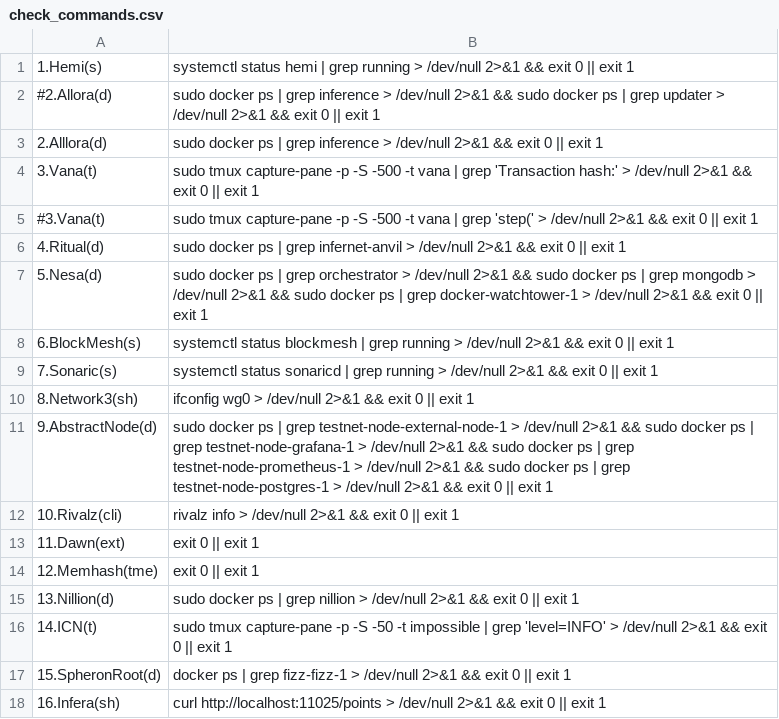
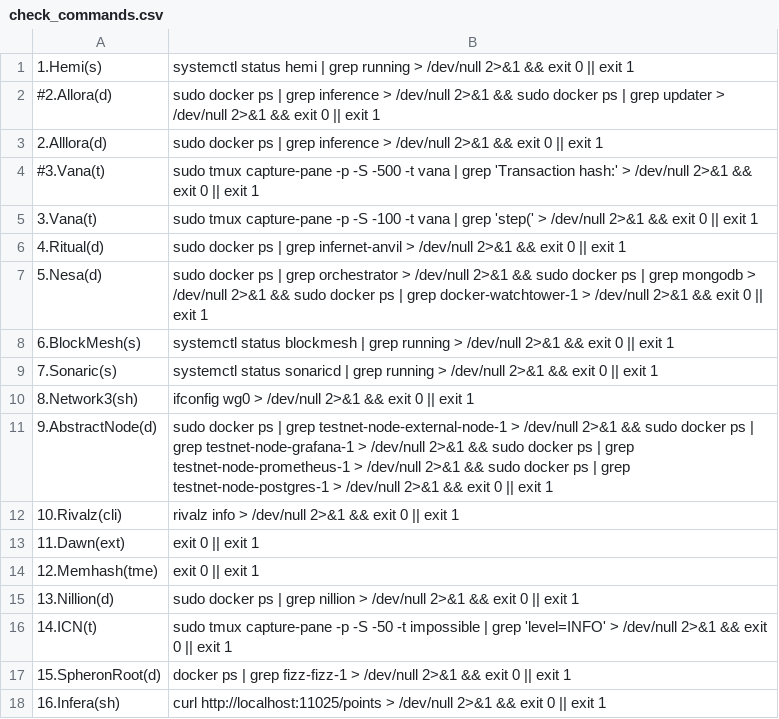
Before and after one commit to repchinskiy/cryptologo, a CSV file: check_commands.csv, drawn as a sheet.

Commit message:
Add files via upload

```diff
--- a/check_commands.csv
+++ b/check_commands.csv
@@ -3,4 +3,4 @@
 2.Alllora(d);sudo docker ps | grep inference > /dev/null 2>&1 && exit 0 || exit 1
-3.Vana(t);sudo tmux capture-pane -p -S -500 -t vana | grep 'Transaction hash:' > /dev/null 2>&1 && exit 0 || exit 1
-#3.Vana(t);sudo tmux capture-pane -p -S -500 -t vana | grep 'step(' > /dev/null 2>&1 && exit 0 || exit 1
+#3.Vana(t);sudo tmux capture-pane -p -S -500 -t vana | grep 'Transaction hash:' > /dev/null 2>&1 && exit 0 || exit 1
+3.Vana(t);sudo tmux capture-pane -p -S -100 -t vana | grep 'step(' > /dev/null 2>&1 && exit 0 || exit 1
 4.Ritual(d);sudo docker ps | grep infernet-anvil > /dev/null 2>&1 && exit 0 || exit 1
```
